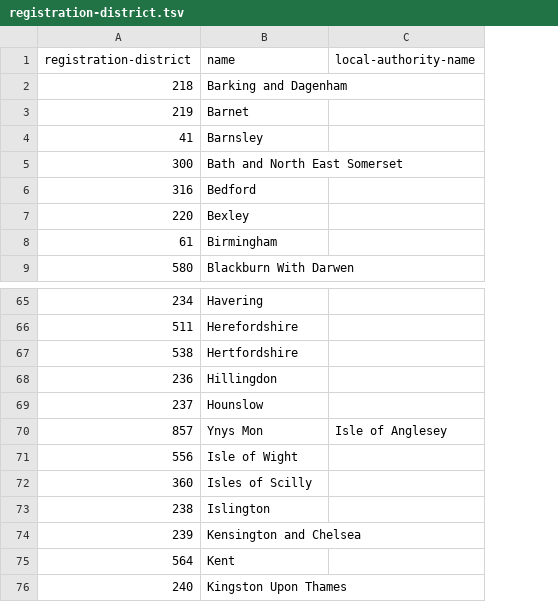
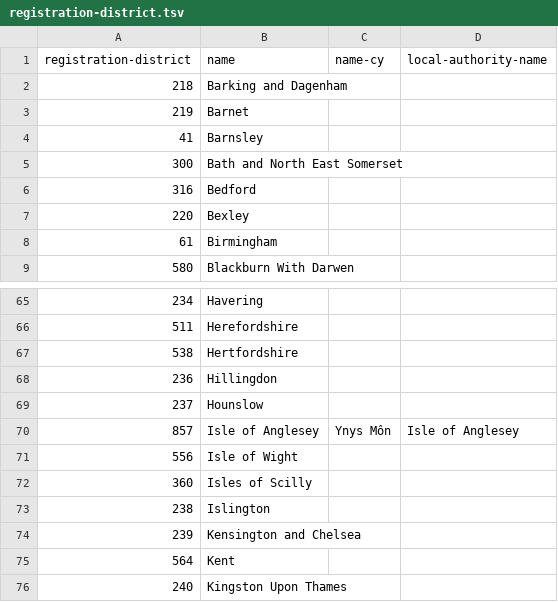
Before and after one commit to openregister/local-authority-data, a TSV file: lists/registration-district/registration-district.tsv, drawn as a sheet; only a part is shown, gaps mark what is left out; the diff names each change by its address in the sheet, - before the commit and + after, or states it on an @@ line.

Commit message:
Add name-cy field to registration-district list
Manually add name-cy field value for all Welsh districts where name is different in welsh.

```diff
--- a/lists/registration-district/registration-district.tsv
+++ b/lists/registration-district/registration-district.tsv
+column C (name-cy), row 70: Ynys Môn
-B70 (name): Ynys Mon
+B70 (name): Isle of Anglesey
```
